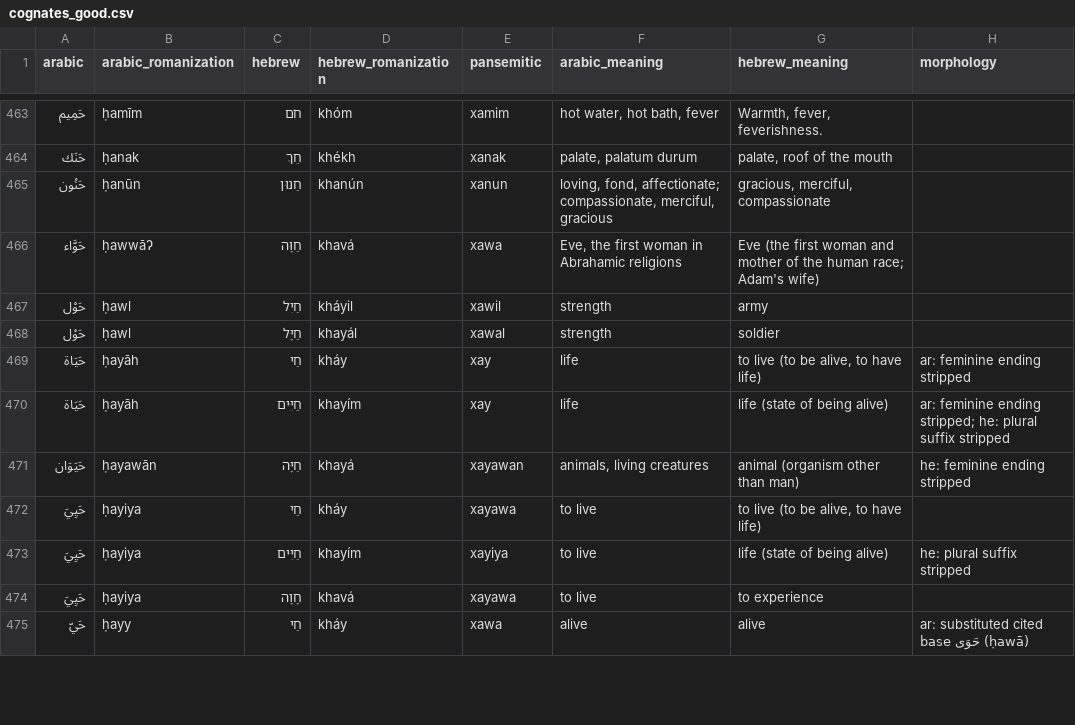
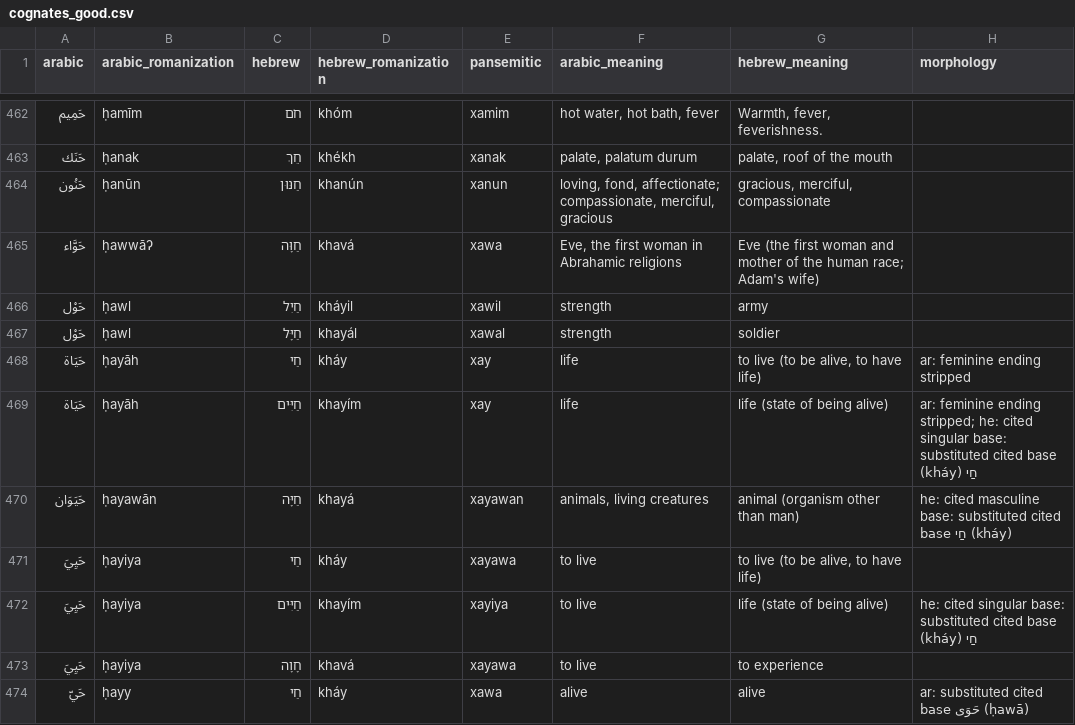
Before and after one commit to pimpale/pansemitic-lexicon, a CSV file: cognates_good.csv, drawn as a sheet; only a part is shown, gaps mark what is left out; the diff covers the shown part only.

```diff
--- a/cognates_good.csv
+++ b/cognates_good.csv
@@ -469,6 +468,6 @@ arabic,arabic_romanization,hebrew,hebrew_romanization,pansemitic,arabic_meaning,
 حَيَاة,ḥayāh,חַי,kháy,xay,life,"to live (to be alive, to have life)",ar: feminine ending stripped
-حَيَاة,ḥayāh,חַיִּים,khayím,xay,life,life (state of being alive),ar: feminine ending stripped; he: plural suffix stripped
-حَيَوَان,ḥayawān,חַיָּה,khayá,xayawan,"animals, living creatures",animal (organism other than man),he: feminine ending stripped
+حَيَاة,ḥayāh,חַיִּים,khayím,xay,life,life (state of being alive),ar: feminine ending stripped; he: cited singular base: substituted cited base חַי (kháy)
+حَيَوَان,ḥayawān,חַיָּה,khayá,xayawan,"animals, living creatures",animal (organism other than man),he: cited masculine base: substituted cited base חַי (kháy)
 حَيِيَ,ḥayiya,חַי,kháy,xayawa,to live,"to live (to be alive, to have life)",
-حَيِيَ,ḥayiya,חַיִּים,khayím,xayiya,to live,life (state of being alive),he: plural suffix stripped
+حَيِيَ,ḥayiya,חַיִּים,khayím,xayiya,to live,life (state of being alive),he: cited singular base: substituted cited base חַי (kháy)
 حَيِيَ,ḥayiya,חָוָה,khavá,xayawa,to live,to experience,
```
Also changed, not shown: 13 added rows, 2 removed rows and 24 edited cells elsewhere in this file, 6 other files.
